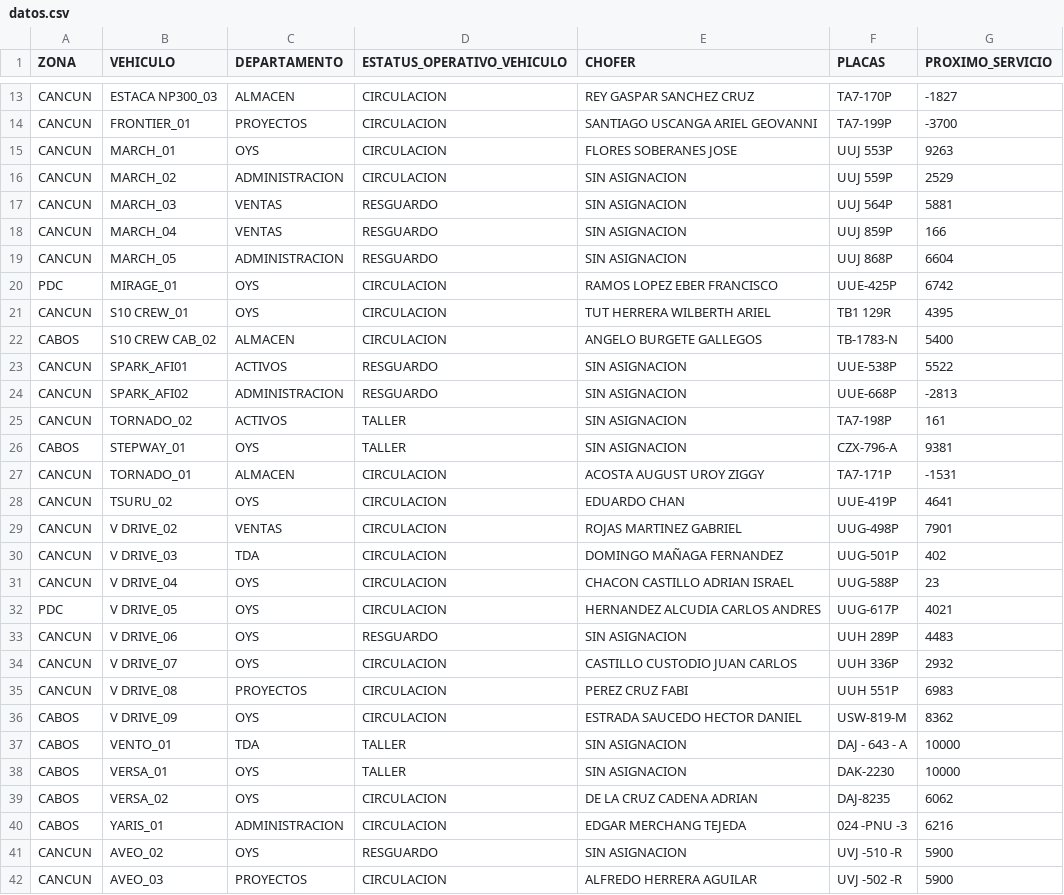
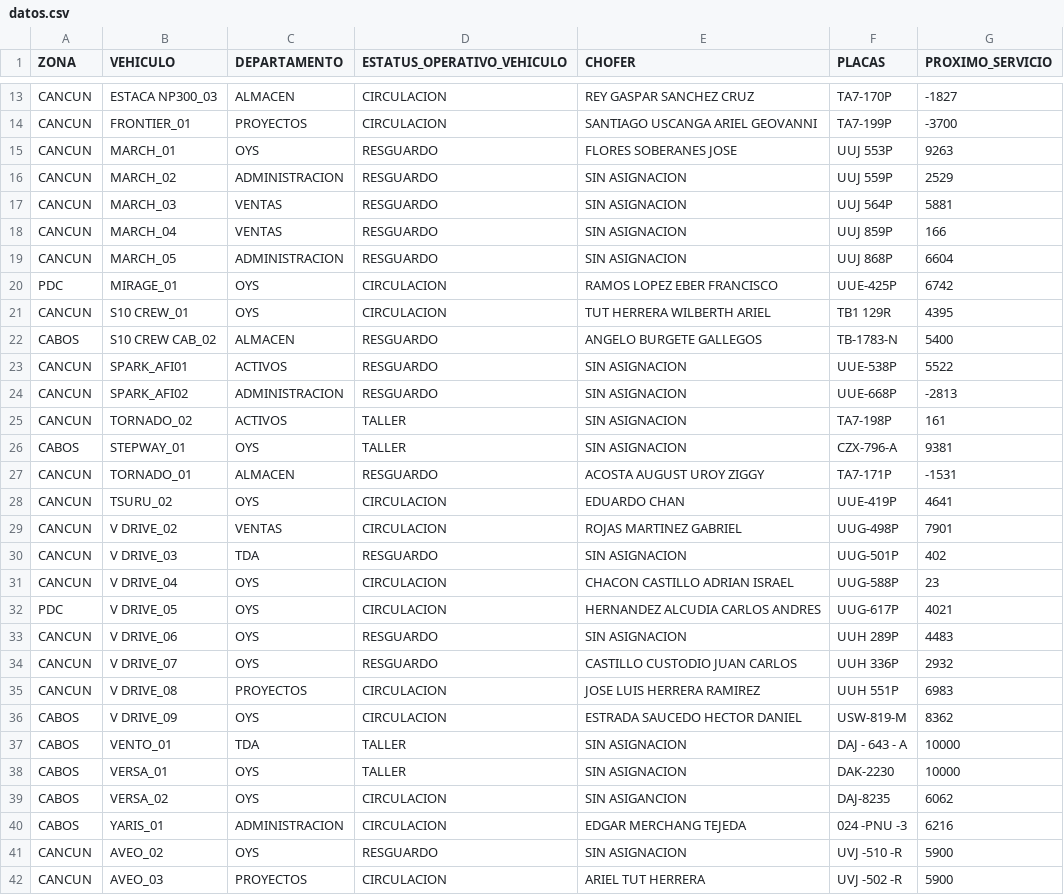
Before and after one commit to CALIDAD135/tablero-vehicular, a CSV file: datos.csv, drawn as a sheet; only a part is shown, gaps mark what is left out; the diff covers the shown part only.

Commit message:
Update datos.csv

```diff
--- a/datos.csv
+++ b/datos.csv
@@ -14,4 +14,4 @@ CANCUN,ESTACA NP300_03,ALMACEN,CIRCULACION,REY GASPAR SANCHEZ CRUZ,TA7-170P,-182
 CANCUN,FRONTIER_01,PROYECTOS,CIRCULACION,SANTIAGO USCANGA ARIEL GEOVANNI,TA7-199P,-3700
-CANCUN,MARCH_01,OYS,CIRCULACION,FLORES SOBERANES JOSE,UUJ 553P,9263
-CANCUN,MARCH_02,ADMINISTRACION,CIRCULACION,SIN ASIGNACION,UUJ 559P,2529
+CANCUN,MARCH_01,OYS,RESGUARDO,FLORES SOBERANES JOSE,UUJ 553P,9263
+CANCUN,MARCH_02,ADMINISTRACION,RESGUARDO,SIN ASIGNACION,UUJ 559P,2529
 CANCUN,MARCH_03,VENTAS,RESGUARDO,SIN ASIGNACION,UUJ 564P,5881
@@ -21,3 +21,3 @@ PDC,MIRAGE_01,OYS,CIRCULACION,RAMOS LOPEZ EBER FRANCISCO,UUE-425P,6742
 CANCUN,S10 CREW_01,OYS,CIRCULACION,TUT HERRERA WILBERTH ARIEL,TB1 129R,4395
-CABOS,S10 CREW CAB_02,ALMACEN,CIRCULACION,ANGELO BURGETE GALLEGOS,TB-1783-N,5400
+CABOS,S10 CREW CAB_02,ALMACEN,RESGUARDO,ANGELO BURGETE GALLEGOS,TB-1783-N,5400
 CANCUN,SPARK_AFI01,ACTIVOS,RESGUARDO,SIN ASIGNACION,UUE-538P,5522
@@ -26,6 +26,6 @@ CANCUN,TORNADO_02,ACTIVOS,TALLER,SIN ASIGNACION,TA7-198P,161
 CABOS,STEPWAY_01,OYS,TALLER,SIN ASIGNACION,CZX-796-A,9381
-CANCUN,TORNADO_01,ALMACEN,CIRCULACION,ACOSTA AUGUST UROY ZIGGY,TA7-171P,-1531
+CANCUN,TORNADO_01,ALMACEN,RESGUARDO,ACOSTA AUGUST UROY ZIGGY,TA7-171P,-1531
 CANCUN,TSURU_02,OYS,CIRCULACION,EDUARDO CHAN,UUE-419P,4641
 CANCUN,V DRIVE_02,VENTAS,CIRCULACION,ROJAS MARTINEZ GABRIEL,UUG-498P,7901
-CANCUN,V DRIVE_03,TDA,CIRCULACION,DOMINGO MAÑAGA FERNANDEZ,UUG-501P,402
+CANCUN,V DRIVE_03,TDA,RESGUARDO,SIN ASIGNACION,UUG-501P,402
 CANCUN,V DRIVE_04,OYS,CIRCULACION,CHACON CASTILLO ADRIAN ISRAEL,UUG-588P,23
@@ -33,4 +33,4 @@ PDC,V DRIVE_05,OYS,CIRCULACION,HERNANDEZ ALCUDIA CARLOS ANDRES,UUG-617P,4021
 CANCUN,V DRIVE_06,OYS,RESGUARDO,SIN ASIGNACION,UUH 289P,4483
-CANCUN,V DRIVE_07,OYS,CIRCULACION,CASTILLO CUSTODIO JUAN CARLOS,UUH 336P,2932
-CANCUN,V DRIVE_08,PROYECTOS,CIRCULACION,PEREZ CRUZ FABI,UUH 551P,6983
+CANCUN,V DRIVE_07,OYS,RESGUARDO,CASTILLO CUSTODIO JUAN CARLOS,UUH 336P,2932
+CANCUN,V DRIVE_08,PROYECTOS,CIRCULACION,JOSE LUIS HERRERA RAMIREZ,UUH 551P,6983
 CABOS,V DRIVE_09,OYS,CIRCULACION,ESTRADA SAUCEDO HECTOR DANIEL,USW-819-M,8362
@@ -38,5 +38,5 @@ CABOS,VENTO_01,TDA,TALLER,SIN ASIGNACION,DAJ - 643 - A,10000
 CABOS,VERSA_01,OYS,TALLER,SIN ASIGNACION,DAK-2230,10000
-CABOS,VERSA_02,OYS,CIRCULACION,DE LA CRUZ CADENA ADRIAN,DAJ-8235,6062
+CABOS,VERSA_02,OYS,CIRCULACION,SIN ASIGANCION,DAJ-8235,6062
 CABOS,YARIS_01,ADMINISTRACION,CIRCULACION,EDGAR MERCHANG TEJEDA,024 -PNU -3,6216
 CANCUN,AVEO_02,OYS,RESGUARDO,SIN ASIGNACION,UVJ -510 -R,5900
-CANCUN,AVEO_03,PROYECTOS,CIRCULACION,ALFREDO HERRERA AGUILAR,UVJ -502 -R,5900
+CANCUN,AVEO_03,PROYECTOS,CIRCULACION,ARIEL TUT HERRERA,UVJ -502 -R,5900
```
Also changed, not shown: 1 edited cell elsewhere in this file.
